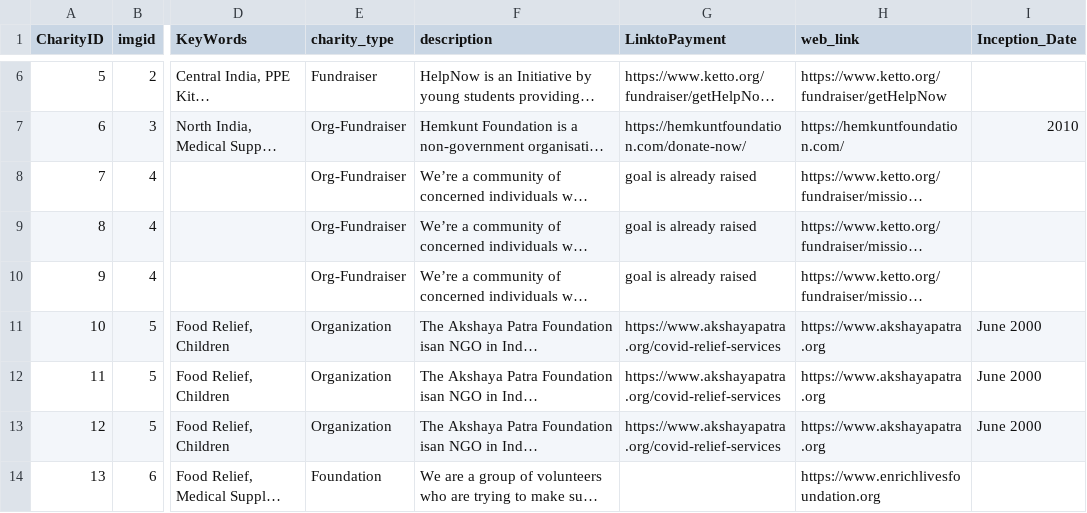
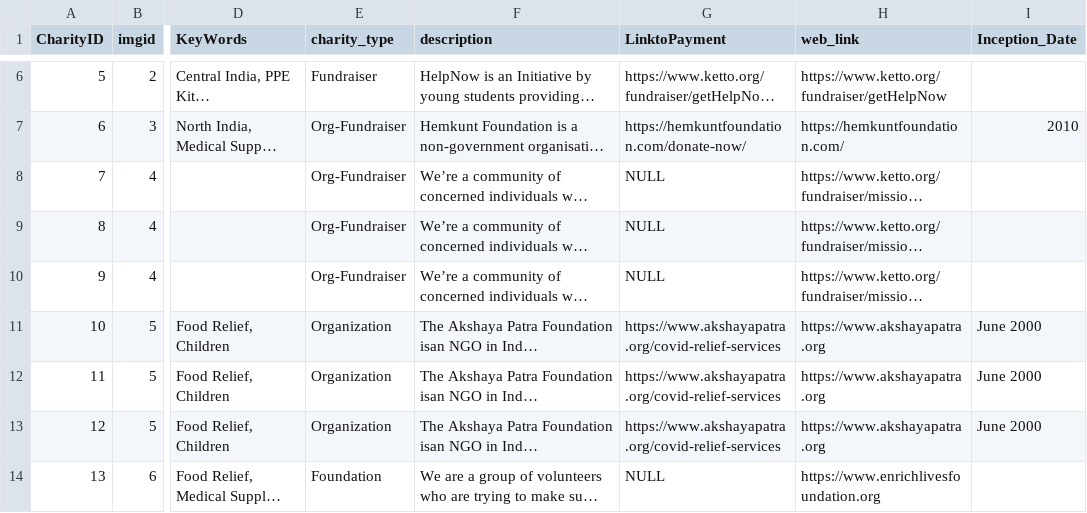
Before and after one commit to richameher/charitable-giving, a CSV file: data/charities_list_clean.csv, drawn as a sheet; only a part is shown, gaps mark what is left out; long unchanged cells end in …; the diff covers the shown part only; the diff names each change by its address in the sheet, - before the commit and + after, or states it on an @@ line.

```diff
--- a/data/charities_list_clean.csv
+++ b/data/charities_list_clean.csv
-G8:G10 (LinktoPayment): goal is already raised
+G8:G10 (LinktoPayment): NULL
-G14 (LinktoPayment): (empty)
+G14 (LinktoPayment): NULL
```
Also changed, not shown: 4 edited cells elsewhere in this file, 8 other files.
